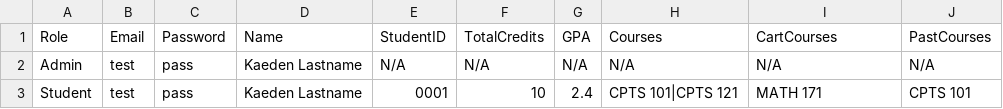
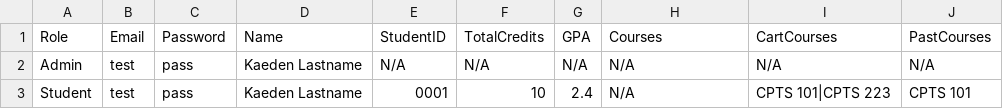
Before and after one commit to kaedenpeterson/CPTS322_CourseProject, a CSV file: ClassScheduler/user_data.csv, drawn as a sheet.

Commit message:
Checks for missing prerequisites before allowing course enrollment

```diff
--- a/ClassScheduler/user_data.csv
+++ b/ClassScheduler/user_data.csv
@@ -2,2 +2,2 @@ Role,Email,Password,Name,StudentID,TotalCredits,GPA,Courses,CartCourses,PastCour
 Admin,test,pass,Kaeden Lastname,N/A,N/A,N/A,N/A,N/A,N/A
-Student,test,pass,Kaeden Lastname,0001,10,2.4,CPTS 101|CPTS 121,MATH 171,CPTS 101
+Student,test,pass,Kaeden Lastname,0001,10,2.4,N/A,CPTS 101|CPTS 223,CPTS 101
```
Also changed, not shown: ClassScheduler/course_data.csv, 20 other files.
